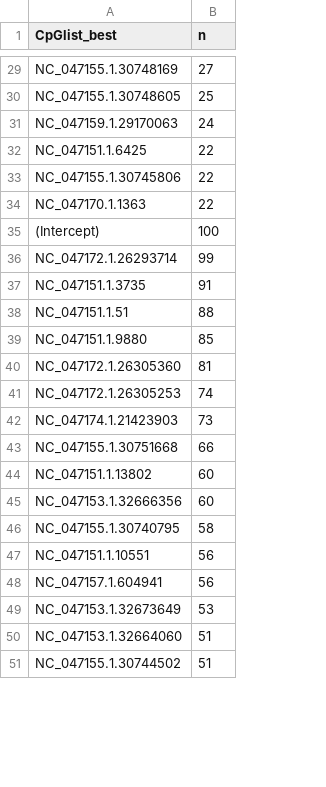
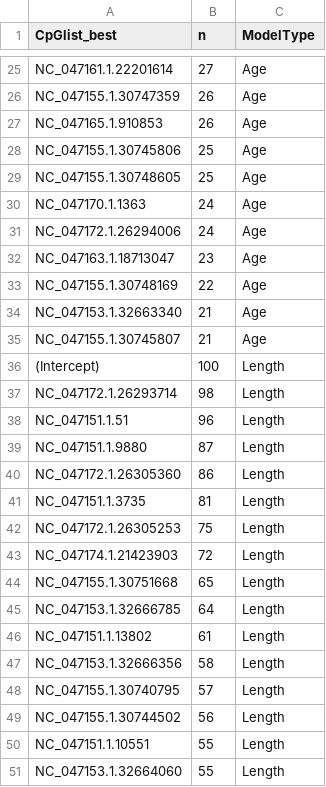
Before and after one commit to weiseell/Otobots, a CSV file: Output/CpGList_LengthAge_Age4to29_121025.csv, drawn as a sheet; only a part is shown, gaps mark what is left out; removed rows and columns are numbered as before the commit, all else as after; the diff covers the shown part only; the diff names each change by its address in the sheet, - before the commit and + after, or states it on an @@ line.

```diff
--- a/Output/CpGList_LengthAge_Age4to29_121025.csv
+++ b/Output/CpGList_LengthAge_Age4to29_121025.csv
+column C (ModelType), row 25: Age; rows 29-30: Age | Age; row 33: Age; rows 36-39: all Length; rows 41-44: all Length; rows 46-49: all Length; row 51: Length
-A25 (CpGlist_best): NC_047155.1.30748169
+A25 (CpGlist_best): NC_047161.1.22201614
+row 26: NC_047155.1.30747359 | 26 | Age
+row 27: NC_047165.1.910853 | 26 | Age
+row 28: NC_047155.1.30745806 | 25 | Age
-A30 (CpGlist_best): NC_047159.1.29170063
+A30 (CpGlist_best): NC_047170.1.1363
-row 32: NC_047151.1.6425 | 22
+row 31: NC_047172.1.26294006 | 24 | Age
+row 32: NC_047163.1.18713047 | 23 | Age
-A33 (CpGlist_best): NC_047155.1.30745806
+A33 (CpGlist_best): NC_047155.1.30748169
-row 34: NC_047170.1.1363 | 22
+row 34: NC_047153.1.32663340 | 21 | Age
+row 35: NC_047155.1.30745807 | 21 | Age
-B37 (n): 99
+B37 (n): 98
-row 37: NC_047151.1.3735 | 91
-B38 (n): 88
+B38 (n): 96
-B39 (n): 85
+B39 (n): 87
+row 40: NC_047172.1.26305360 | 86 | Length
-A41 (CpGlist_best): NC_047172.1.26305360
+A41 (CpGlist_best): NC_047151.1.3735
-B42 (n): 74
+B42 (n): 75
-B43 (n): 73
+B43 (n): 72
-B44 (n): 66
+B44 (n): 65
+row 45: NC_047153.1.32666785 | 64 | Length
-B46 (n): 60
+B46 (n): 61
-B47 (n): 60
+B47 (n): 58
-B48 (n): 58
+B48 (n): 57
-row 47: NC_047151.1.10551 | 56
-A49 (CpGlist_best): NC_047157.1.604941
+A49 (CpGlist_best): NC_047155.1.30744502
-row 49: NC_047153.1.32673649 | 53
+row 50: NC_047151.1.10551 | 55 | Length
-B51 (n): 51
+B51 (n): 55
-row 51: NC_047155.1.30744502 | 51
```
Also changed, not shown: 17 added rows, 23 removed rows and 29 edited cells elsewhere in this file, Output/CpGList_LengthAge_Age4to15_121025.csv, 32 other files.
